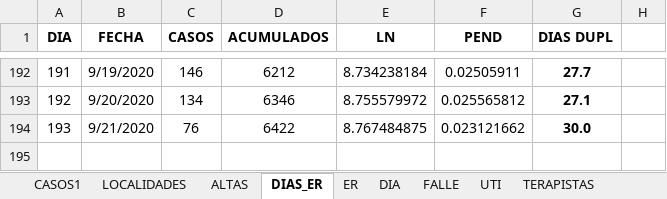
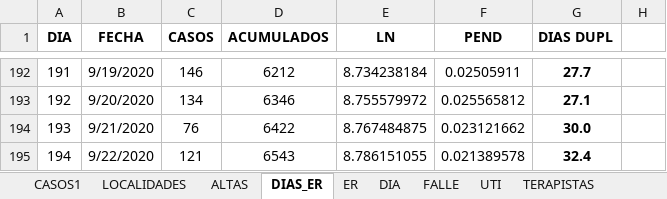
Before and after one commit to GIBD/covid, an Excel workbook: data/entre_rios_casos.xlsx, sheet DIAS_ER, drawn as a sheet; only a part is shown, gaps mark what is left out; values as stored, in another font and other column widths than the file's, no borders; the diff names each change by its address in the sheet, - before the commit and + after, or states it on an @@ line.

```diff
--- a/data/entre_rios_casos.xlsx (sheet DIAS_ER)
+++ b/data/entre_rios_casos.xlsx (sheet DIAS_ER)
+row 195: 194 | 9/22/2020 | 121 | 6543 | 8.786151055 | 0.021389578 | 32.4
```
Also changed, not shown: sheet CASOS1, sheet LOCALIDADES, sheet ALTAS, sheet ER, hidden cells, data/argentina.xlsx, 11 other files.
